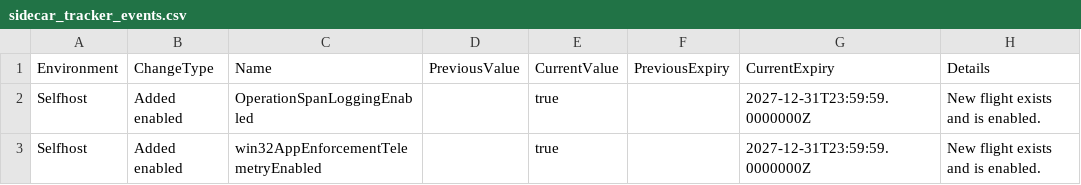
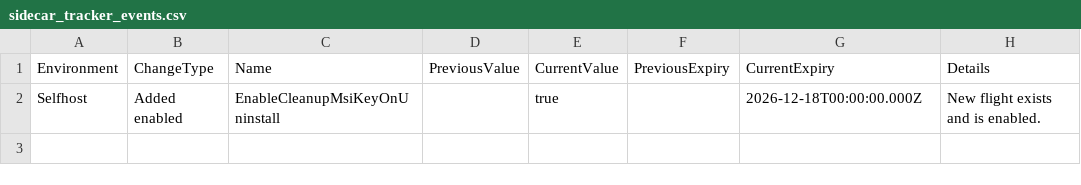
Before and after one commit to call4cloud-code/IME-Change-Tracker, a CSV file: sidecar-flights/latest/sidecar_tracker_events.csv, drawn as a sheet.

Commit message:
Update SideCar flight tracker 2026-07-10 07:00:07Z

```diff
--- a/sidecar-flights/latest/sidecar_tracker_events.csv
+++ b/sidecar-flights/latest/sidecar_tracker_events.csv
@@ -1,3 +1,2 @@
 Environment,ChangeType,Name,PreviousValue,CurrentValue,PreviousExpiry,CurrentExpiry,Details
-Selfhost,Added enabled,OperationSpanLoggingEnabled,,true,,2027-12-31T23:59:59.0000000Z,New flight exists and is enabled.
-Selfhost,Added enabled,win32AppEnforcementTelemetryEnabled,,true,,2027-12-31T23:59:59.0000000Z,New flight exists and is enabled.
+Selfhost,Added enabled,EnableCleanupMsiKeyOnUninstall,,true,,2026-12-18T00:00:00.000Z,New flight exists and is enabled.
```
